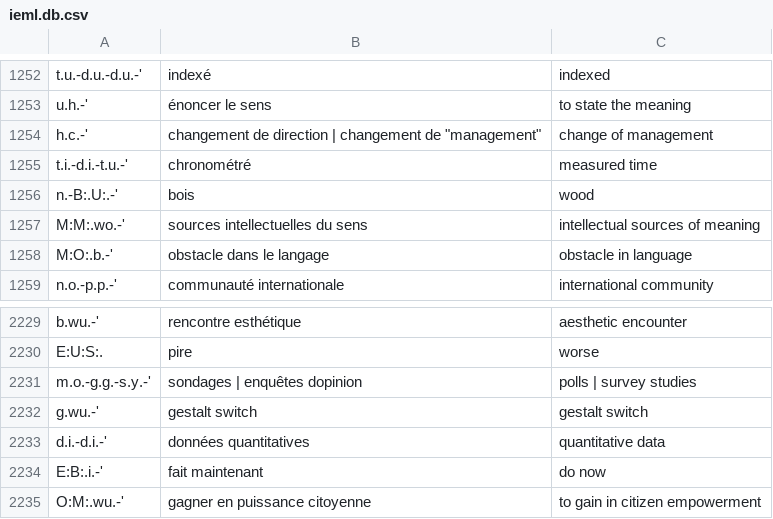
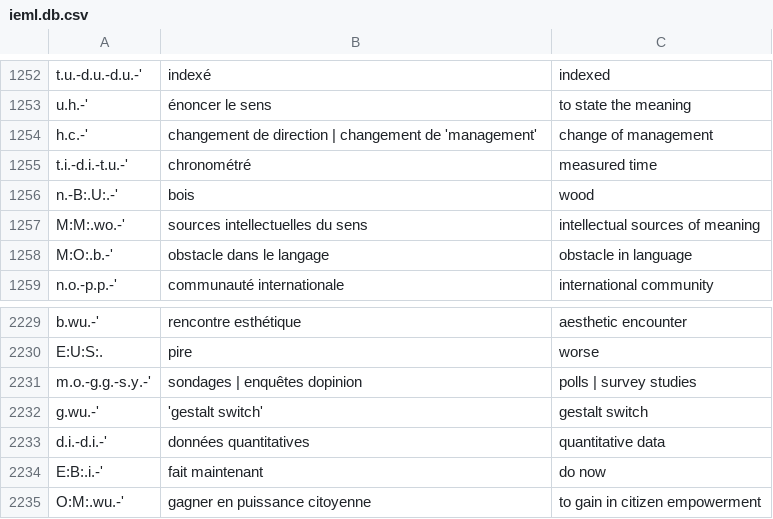
Before and after one commit to casuistry/ieml, a CSV file: Resources/Dictionary/ieml.db.csv, drawn as a sheet; only a part is shown, gaps mark what is left out; the diff names each change by its address in the sheet, - before the commit and + after, or states it on an @@ line.

```diff
--- a/Resources/Dictionary/ieml.db.csv
+++ b/Resources/Dictionary/ieml.db.csv
-B1254: …changement de "management"
+B1254: …changement de 'management'
-B2232: gestalt switch
+B2232: 'gestalt switch'
```
Also changed, not shown: 5 other files.
